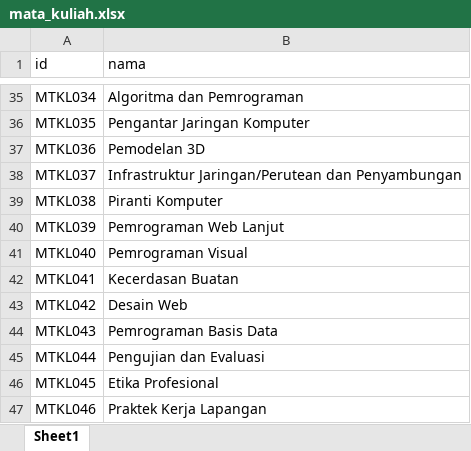
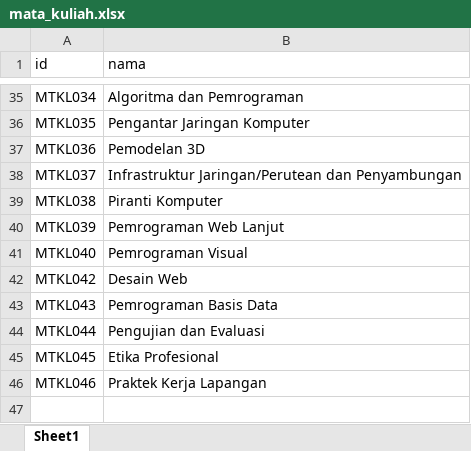
Before and after one commit to rezaHarsono/UAS-Webpro-Kel-4, an Excel workbook: data/mata_kuliah.xlsx, sheet Sheet1, drawn as a sheet; only a part is shown, gaps mark what is left out; values as stored, in another font and other column widths than the file's, no borders; the diff names each change by its address in the sheet, - before the commit and + after, or states it on an @@ line.

Commit message:
Data mata_kuliah FIX

```diff
--- a/data/mata_kuliah.xlsx (sheet Sheet1)
+++ b/data/mata_kuliah.xlsx (sheet Sheet1)
-row 42: MTKL041 | Kecerdasan Buatan
```
